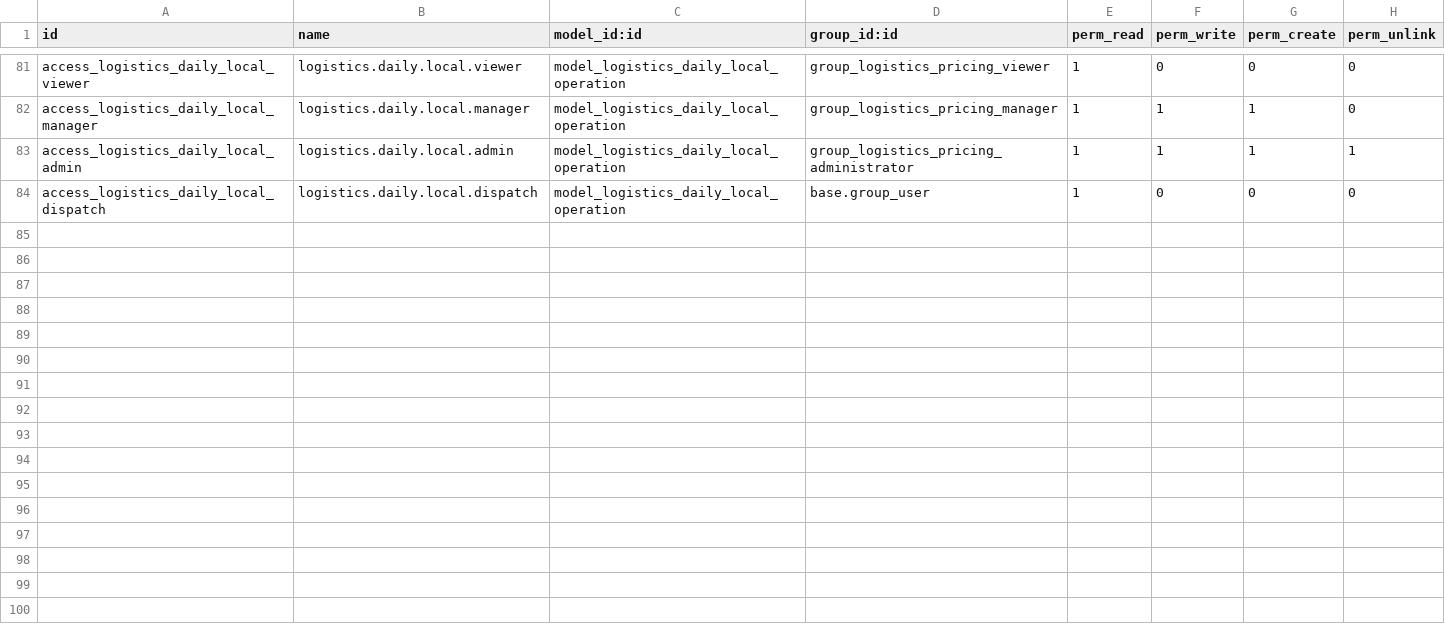
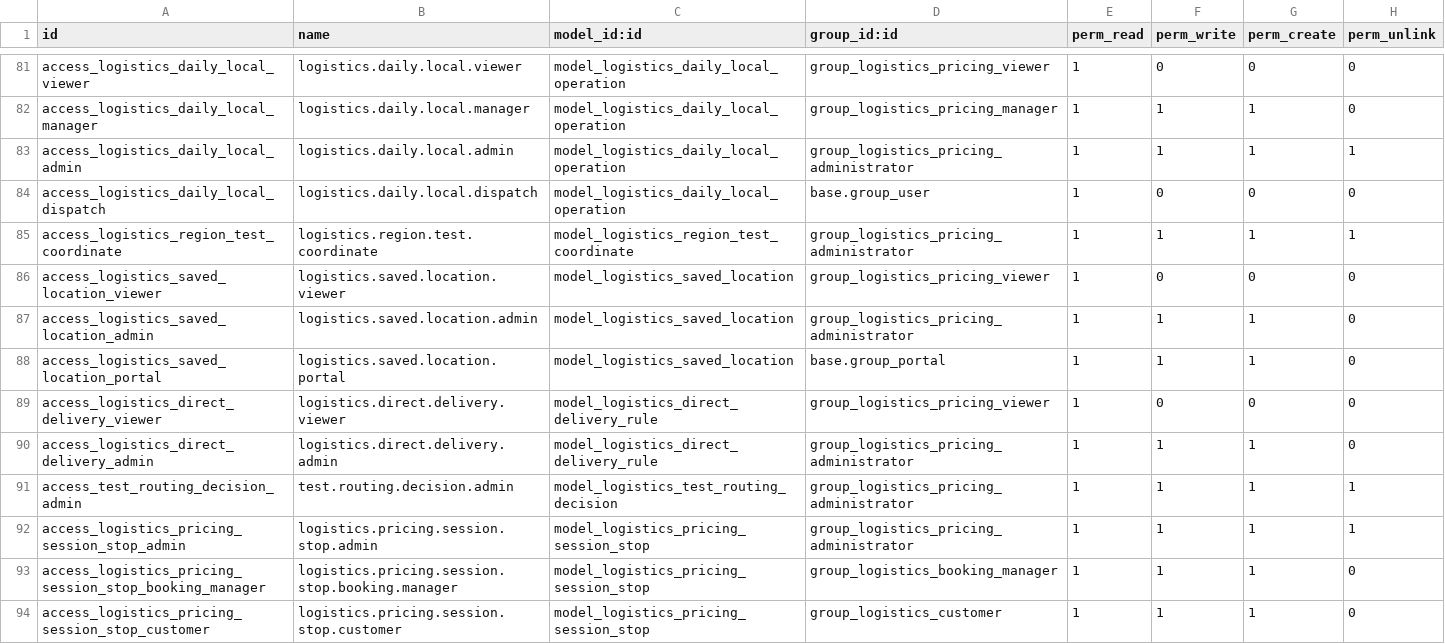
Before and after one commit to ahmadtibrahim/prema_dispatch, a CSV file: prema_logistics_booking/security/ir.model.access.csv, drawn as a sheet; only a part is shown, gaps mark what is left out; the diff names each change by its address in the sheet, - before the commit and + after, or states it on an @@ line.

```diff
--- a/prema_logistics_booking/security/ir.model.access.csv
+++ b/prema_logistics_booking/security/ir.model.access.csv
+row 85: access_logistics_region_test_coordinate | logistics.region.test.coordinate | model_logistics_region_test_coordinate | group_logistics_pricing_administrator | 1 | 1 | 1 | 1
+row 86: access_logistics_saved_location_viewer | logistics.saved.location.viewer | model_logistics_saved_location | group_logistics_pricing_viewer | 1 | 0 | 0 | 0
+row 87: access_logistics_saved_location_admin | logistics.saved.location.admin | model_logistics_saved_location | group_logistics_pricing_administrator | 1 | 1 | 1 | 0
+row 88: access_logistics_saved_location_portal | logistics.saved.location.portal | model_logistics_saved_location | base.group_portal | 1 | 1 | 1 | 0
+row 89: access_logistics_direct_delivery_viewer | logistics.direct.delivery.viewer | model_logistics_direct_delivery_rule | group_logistics_pricing_viewer | 1 | 0 | 0 | 0
+row 90: access_logistics_direct_delivery_admin | logistics.direct.delivery.admin | model_logistics_direct_delivery_rule | group_logistics_pricing_administrator | 1 | 1 | 1 | 0
+row 91: access_test_routing_decision_admin | test.routing.decision.admin | model_logistics_test_routing_decision | group_logistics_pricing_administrator | 1 | 1 | 1 | 1
+row 92: access_logistics_pricing_session_stop_admin | logistics.pricing.session.stop.admin | model_logistics_pricing_session_stop | group_logistics_pricing_administrator | 1 | 1 | 1 | 1
+row 93: access_logistics_pricing_session_stop_booking_manager | logistics.pricing.session.stop.booking.manager | model_logistics_pricing_session_stop | group_logistics_booking_manager | 1 | 1 | 1 | 0
+row 94: access_logistics_pricing_session_stop_customer | logistics.pricing.session.stop.customer | model_logistics_pricing_session_stop | group_logistics_customer | 1 | 1 | 1 | 0
```
Also changed, not shown: 45 other files.
